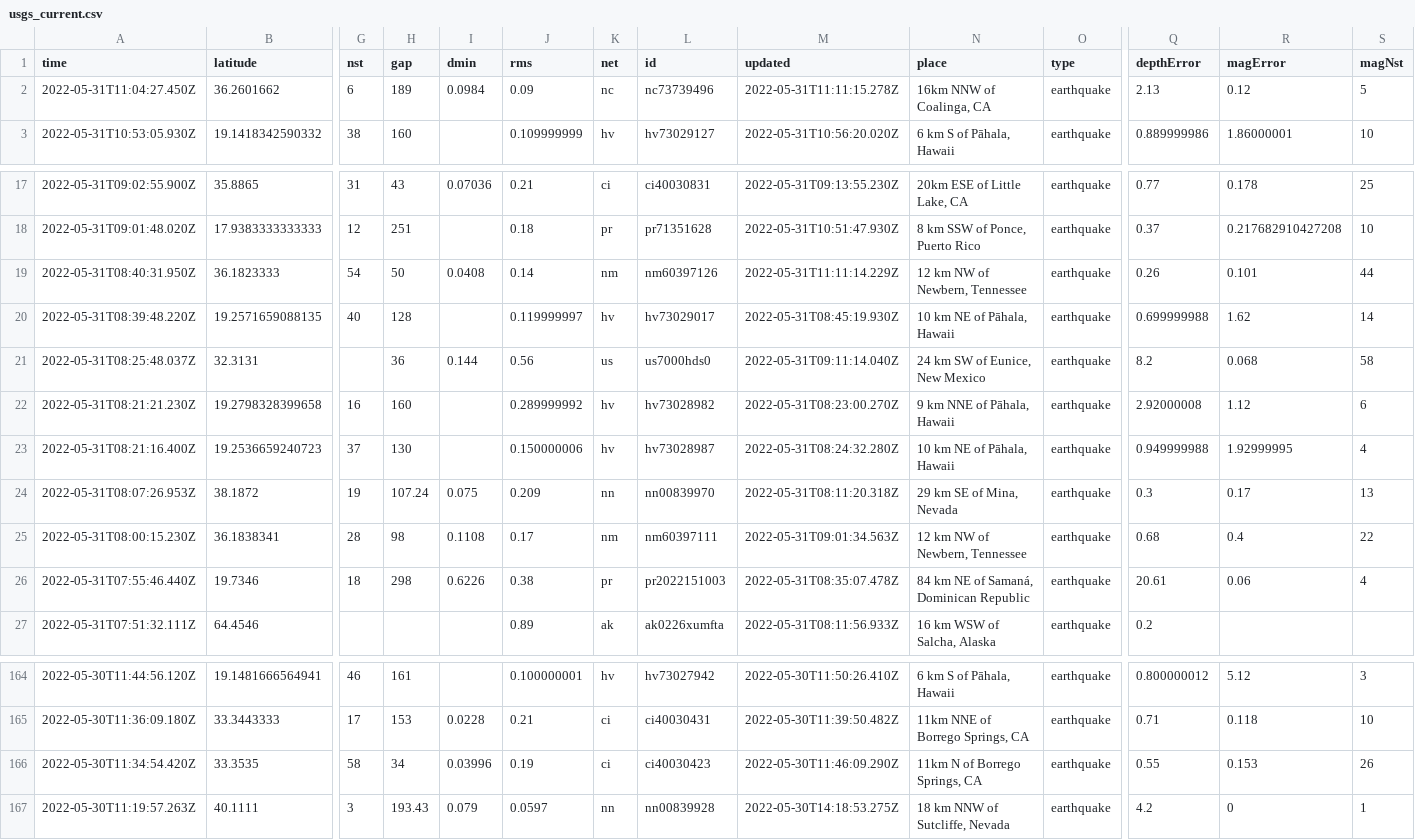
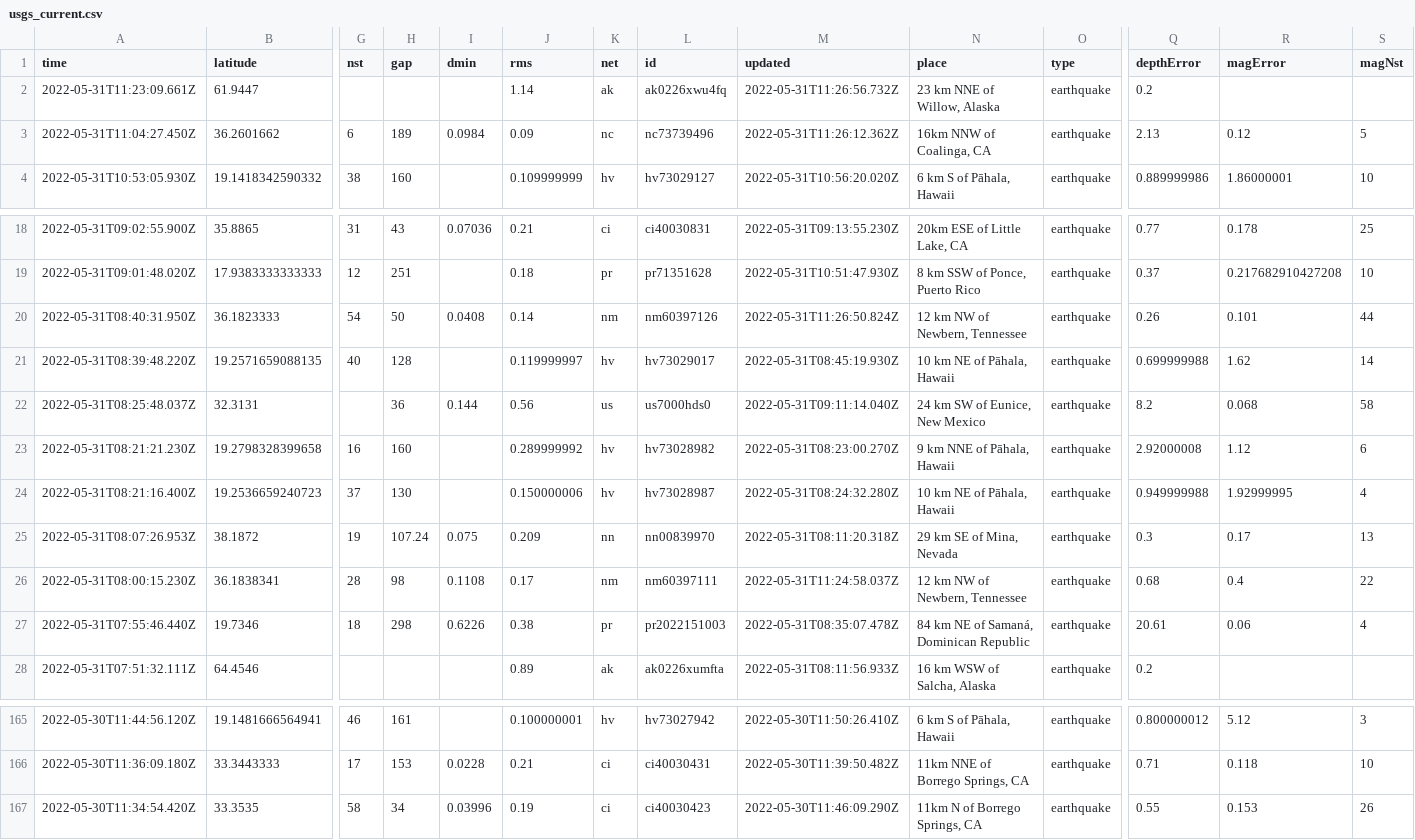
Before and after one commit to dlbranham/my-data-robot, a CSV file: usgs_current.csv, drawn as a sheet; only a part is shown, gaps mark what is left out; removed rows and columns are numbered as before the commit, all else as after; rows hold the shown columns only; the diff names each change by its address in the sheet, - before the commit and + after, or states it on an @@ line.

```diff
--- a/usgs_current.csv
+++ b/usgs_current.csv
+row 2: 2022-05-31T11:23:09.661Z | 61.9447 |  |  |  | 1.14 | ak | ak0226xwu4fq | 2022-05-31T11:26:56.732Z | 23 km NNE of Willow, Alaska | earthquake | 0.2
-M3 (updated): 2022-05-31T11:11:15.278Z
+M3 (updated): 2022-05-31T11:26:12.362Z
-M20 (updated): 2022-05-31T11:11:14.229Z
+M20 (updated): 2022-05-31T11:26:50.824Z
-M26 (updated): 2022-05-31T09:01:34.563Z
+M26 (updated): 2022-05-31T11:24:58.037Z
-row 167: 2022-05-30T11:19:57.263Z | 40.1111 | 3 | 193.43 | 0.079 | 0.0597 | nn | nn00839928 | 2022-05-30T14:18:53.275Z | 18 km NNW of Sutcliffe, Nevada | earthquake | 4.2 | 0 | 1
```
